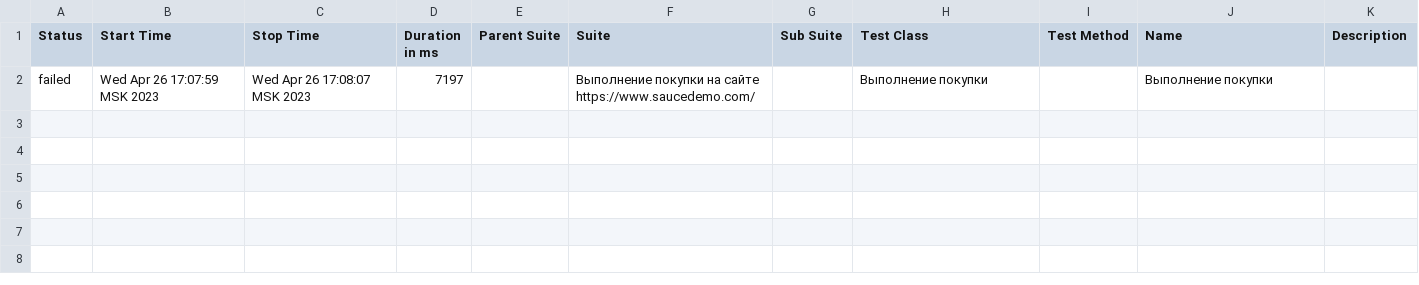
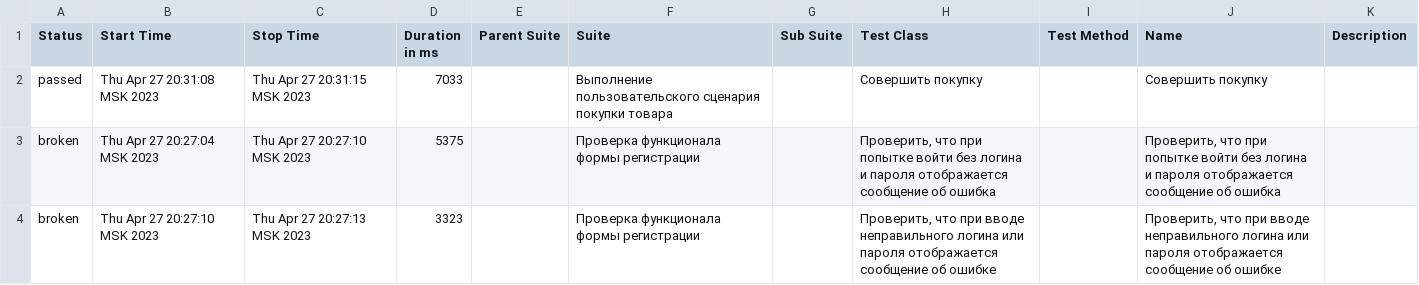
Before and after one commit to EgorBezrukov/SelenideTest, a CSV file: allure-report/data/suites.csv, drawn as a sheet.

```diff
--- a/allure-report/data/suites.csv
+++ b/allure-report/data/suites.csv
@@ -1,2 +1,4 @@
 "Status","Start Time","Stop Time","Duration in ms","Parent Suite","Suite","Sub Suite","Test Class","Test Method","Name","Description"
-"failed","Wed Apr 26 17:07:59 MSK 2023","Wed Apr 26 17:08:07 MSK 2023","7197","","Выполнение покупки на сайте https://www.saucedemo.com/","","Выполнение покупки","","Выполнение покупки",""
+"passed","Thu Apr 27 20:31:08 MSK 2023","Thu Apr 27 20:31:15 MSK 2023","7033","","Выполнение пользовательского сценария покупки товара","","Совершить покупку","","Совершить покупку",""
+"broken","Thu Apr 27 20:27:04 MSK 2023","Thu Apr 27 20:27:10 MSK 2023","5375","","Проверка функционала формы регистрации","","Проверить, что при попытке войти без логина и пароля отображается сообщение об ошибка","","Проверить, что при попытке войти без логина и пароля отображается сообщение об ошибка",""
+"broken","Thu Apr 27 20:27:10 MSK 2023","Thu Apr 27 20:27:13 MSK 2023","3323","","Проверка функционала формы регистрации","","Проверить, что при вводе неправильного логина или пароля отображается сообщение об ошибке","","Проверить, что при вводе неправильного логина или пароля отображается сообщение об ошибке",""
```
Also changed, not shown: allure-report/data/behaviors.csv, 42 other files.
